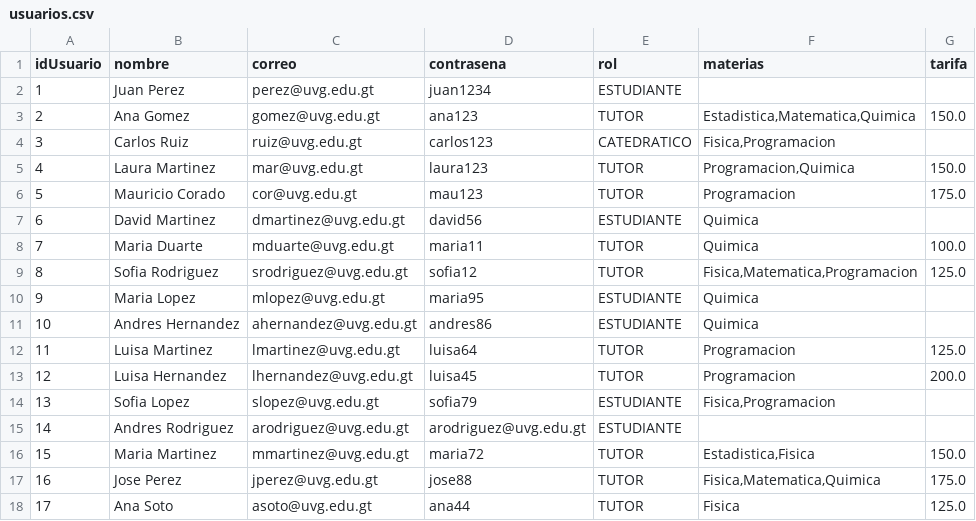
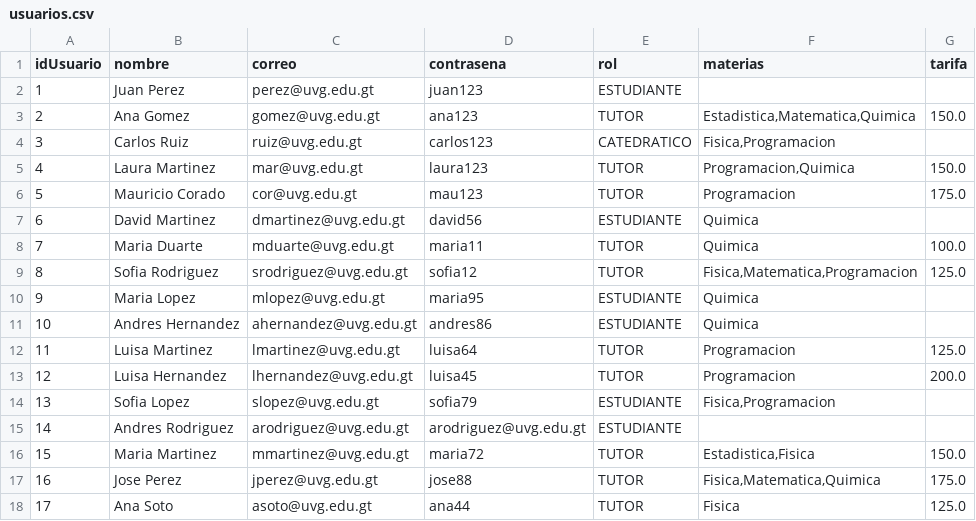
Before and after one commit to Pin25063/Proyecto-POO, a CSV file: src/main/resources/data/usuarios.csv, drawn as a sheet.

```diff
--- a/src/main/resources/data/usuarios.csv
+++ b/src/main/resources/data/usuarios.csv
@@ -1,3 +1,3 @@
 idUsuario;nombre;correo;contrasena;rol;materias;tarifa
-1;Juan Perez;perez@uvg.edu.gt;juan1234;ESTUDIANTE;;
+1;Juan Perez;perez@uvg.edu.gt;juan123;ESTUDIANTE;;
 2;Ana Gomez;gomez@uvg.edu.gt;ana123;TUTOR;Estadistica,Matematica,Quimica;150.0
```
Also changed, not shown: 3 other files.
